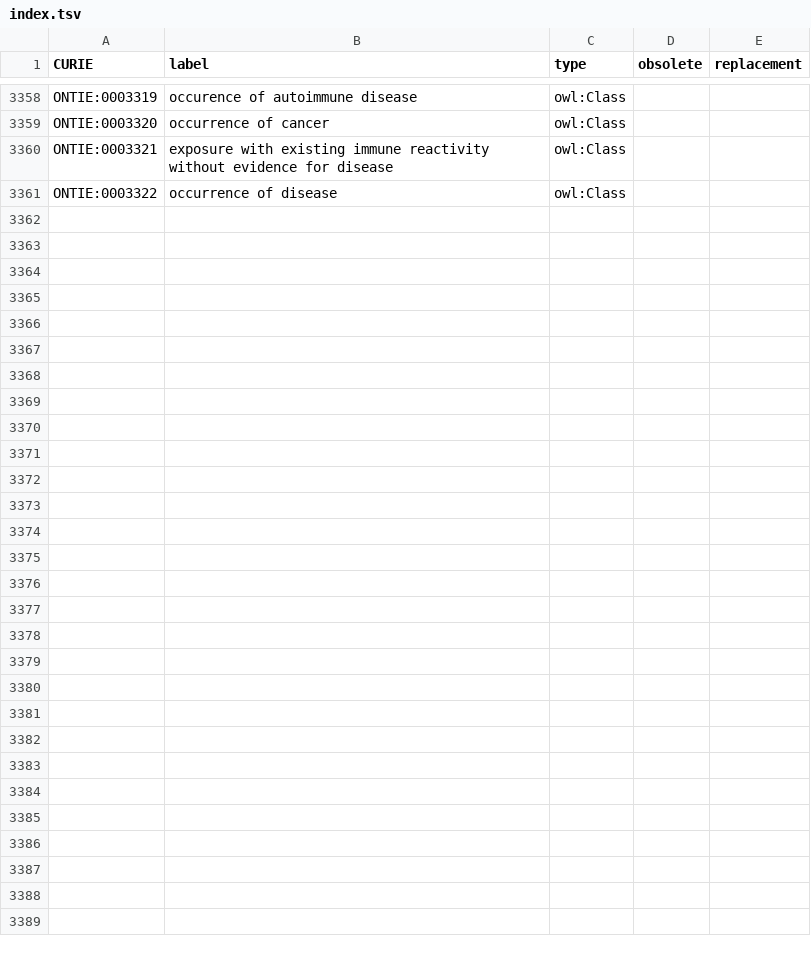
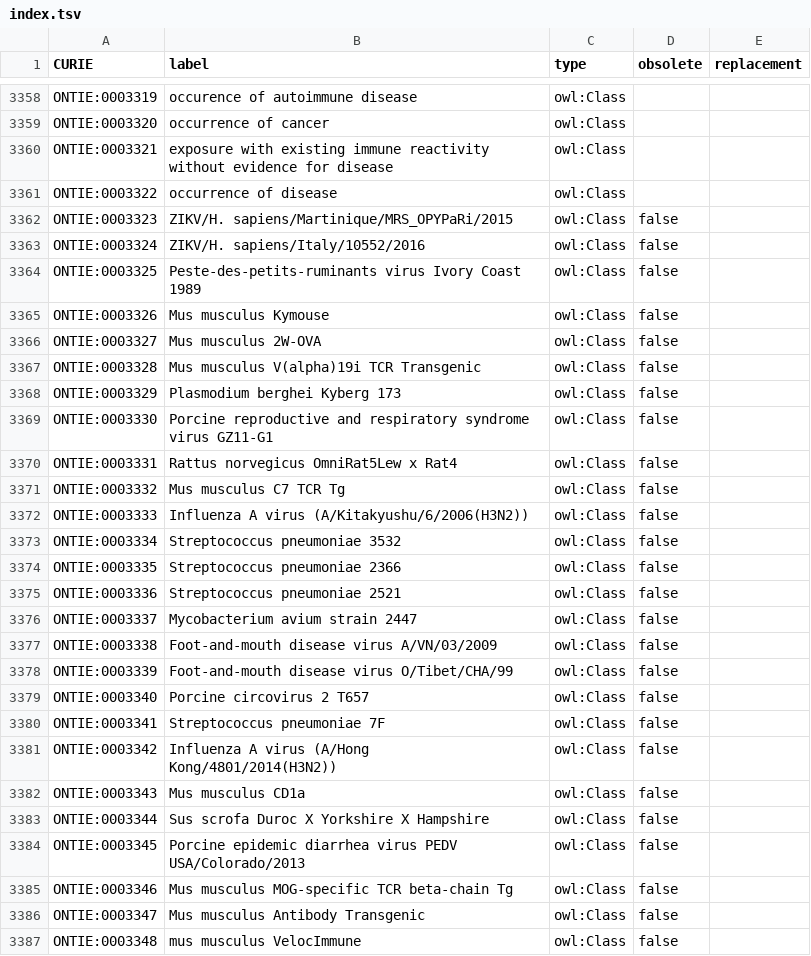
Before and after one commit to IEDB/ONTIE, a TSV file: ontology/index.tsv, drawn as a sheet; only a part is shown, gaps mark what is left out.

```diff
--- a/ontology/index.tsv
+++ b/ontology/index.tsv
@@ -3361 +3361,27 @@ ONTIE:0003321	exposure with existing immune reactivity without evidence for dise
 ONTIE:0003322	occurrence of disease	owl:Class		
+ONTIE:0003323	ZIKV/H. sapiens/Martinique/MRS_OPYPaRi/2015	owl:Class	false	
+ONTIE:0003324	ZIKV/H. sapiens/Italy/10552/2016	owl:Class	false	
+ONTIE:0003325	Peste-des-petits-ruminants virus Ivory Coast 1989	owl:Class	false	
+ONTIE:0003326	Mus musculus Kymouse	owl:Class	false	
+ONTIE:0003327	Mus musculus 2W-OVA	owl:Class	false	
+ONTIE:0003328	Mus musculus V(alpha)19i TCR Transgenic	owl:Class	false	
+ONTIE:0003329	Plasmodium berghei Kyberg 173	owl:Class	false	
+ONTIE:0003330	Porcine reproductive and respiratory syndrome virus GZ11-G1	owl:Class	false	
+ONTIE:0003331	Rattus norvegicus OmniRat5Lew x Rat4	owl:Class	false	
+ONTIE:0003332	Mus musculus C7 TCR Tg	owl:Class	false	
+ONTIE:0003333	Influenza A virus (A/Kitakyushu/6/2006(H3N2))	owl:Class	false	
+ONTIE:0003334	Streptococcus pneumoniae 3532	owl:Class	false	
+ONTIE:0003335	Streptococcus pneumoniae 2366	owl:Class	false	
+ONTIE:0003336	Streptococcus pneumoniae 2521	owl:Class	false	
+ONTIE:0003337	Mycobacterium avium strain 2447	owl:Class	false	
+ONTIE:0003338	Foot-and-mouth disease virus A/VN/03/2009	owl:Class	false	
+ONTIE:0003339	Foot-and-mouth disease virus O/Tibet/CHA/99	owl:Class	false	
+ONTIE:0003340	Porcine circovirus 2 T657	owl:Class	false	
+ONTIE:0003341	Streptococcus pneumoniae 7F	owl:Class	false	
+ONTIE:0003342	Influenza A virus (A/Hong Kong/4801/2014(H3N2))	owl:Class	false	
+ONTIE:0003343	Mus musculus CD1a	owl:Class	false	
+ONTIE:0003344	Sus scrofa Duroc X Yorkshire X Hampshire	owl:Class	false	
+ONTIE:0003345	Porcine epidemic diarrhea virus PEDV USA/Colorado/2013	owl:Class	false	
+ONTIE:0003346	Mus musculus MOG-specific TCR beta-chain Tg	owl:Class	false	
+ONTIE:0003347	Mus musculus Antibody Transgenic	owl:Class	false	
+ONTIE:0003348	mus musculus VelocImmune	owl:Class	false	
```
Also changed, not shown: ontology/external.tsv, 1 other file.
